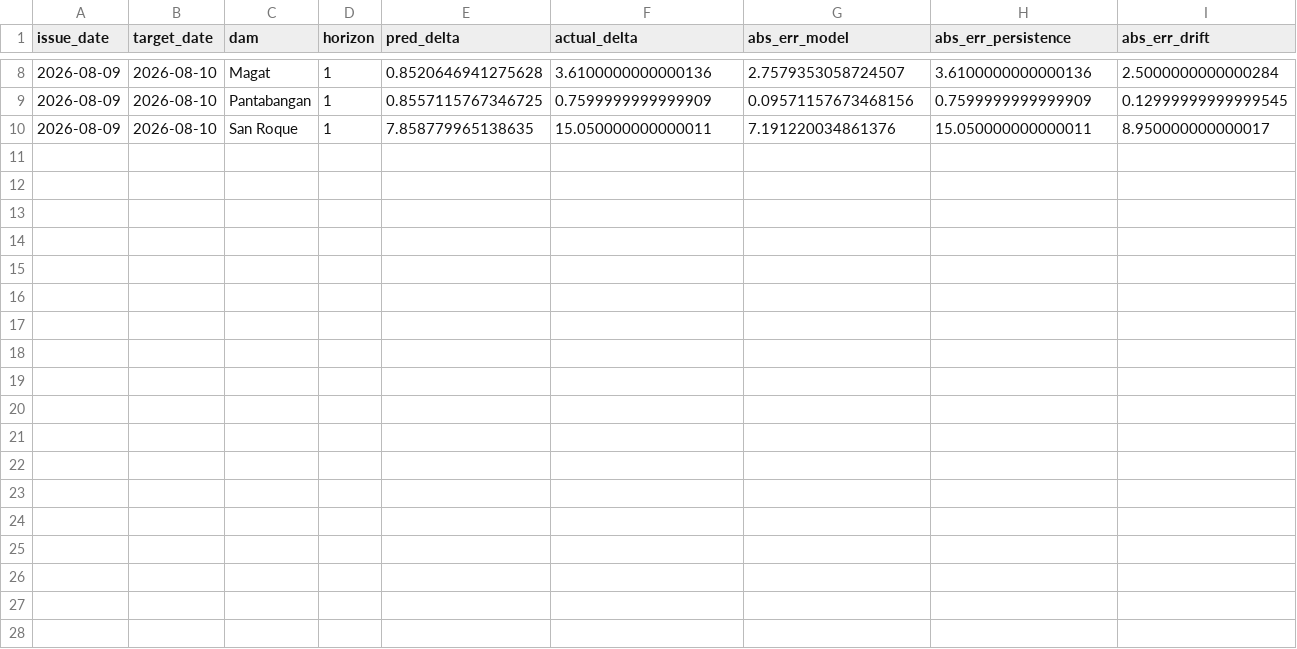
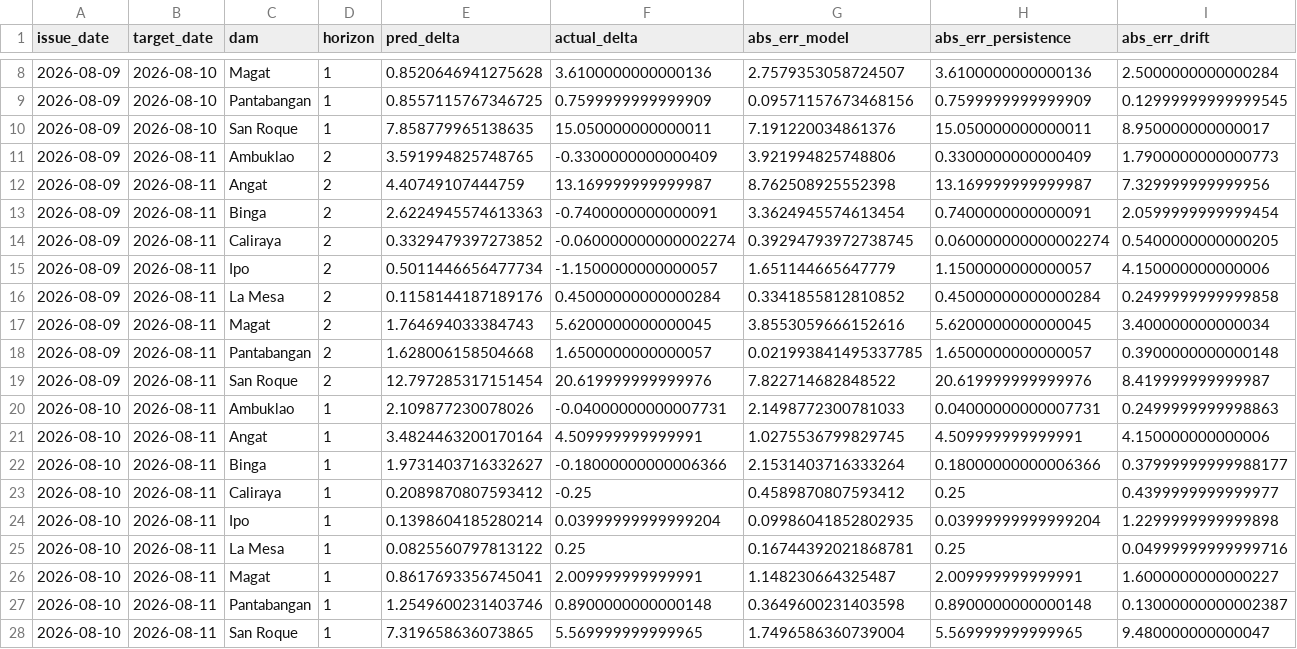
Before and after one commit to Zeref538/apaw, a CSV file: eval/error_log.csv, drawn as a sheet; only a part is shown, gaps mark what is left out.

```diff
--- a/eval/error_log.csv
+++ b/eval/error_log.csv
@@ -10 +10,19 @@ issue_date,target_date,dam,horizon,pred_delta,actual_delta,abs_err_model,abs_err
 2026-08-09,2026-08-10,San Roque,1,7.858779965138635,15.050000000000011,7.191220034861376,15.050000000000011,8.950000000000017
+2026-08-09,2026-08-11,Ambuklao,2,3.591994825748765,-0.3300000000000409,3.921994825748806,0.3300000000000409,1.7900000000000773
+2026-08-09,2026-08-11,Angat,2,4.40749107444759,13.169999999999987,8.762508925552398,13.169999999999987,7.329999999999956
+2026-08-09,2026-08-11,Binga,2,2.6224945574613363,-0.7400000000000091,3.3624945574613454,0.7400000000000091,2.0599999999999454
+2026-08-09,2026-08-11,Caliraya,2,0.3329479397273852,-0.060000000000002274,0.39294793972738745,0.060000000000002274,0.5400000000000205
+2026-08-09,2026-08-11,Ipo,2,0.5011446656477734,-1.1500000000000057,1.651144665647779,1.1500000000000057,4.150000000000006
+2026-08-09,2026-08-11,La Mesa,2,0.1158144187189176,0.45000000000000284,0.3341855812810852,0.45000000000000284,0.2499999999999858
+2026-08-09,2026-08-11,Magat,2,1.764694033384743,5.6200000000000045,3.8553059666152616,5.6200000000000045,3.400000000000034
+2026-08-09,2026-08-11,Pantabangan,2,1.628006158504668,1.6500000000000057,0.021993841495337785,1.6500000000000057,0.3900000000000148
+2026-08-09,2026-08-11,San Roque,2,12.797285317151454,20.619999999999976,7.822714682848522,20.619999999999976,8.419999999999987
+2026-08-10,2026-08-11,Ambuklao,1,2.109877230078026,-0.04000000000007731,2.1498772300781033,0.04000000000007731,0.2499999999998863
+2026-08-10,2026-08-11,Angat,1,3.4824463200170164,4.509999999999991,1.0275536799829745,4.509999999999991,4.150000000000006
+2026-08-10,2026-08-11,Binga,1,1.9731403716332627,-0.18000000000006366,2.1531403716333264,0.18000000000006366,0.37999999999988177
+2026-08-10,2026-08-11,Caliraya,1,0.2089870807593412,-0.25,0.4589870807593412,0.25,0.4399999999999977
+2026-08-10,2026-08-11,Ipo,1,0.1398604185280214,0.03999999999999204,0.09986041852802935,0.03999999999999204,1.2299999999999898
+2026-08-10,2026-08-11,La Mesa,1,0.0825560797813122,0.25,0.16744392021868781,0.25,0.04999999999999716
+2026-08-10,2026-08-11,Magat,1,0.8617693356745041,2.009999999999991,1.148230664325487,2.009999999999991,1.6000000000000227
+2026-08-10,2026-08-11,Pantabangan,1,1.2549600231403746,0.8900000000000148,0.3649600231403598,0.8900000000000148,0.13000000000002387
+2026-08-10,2026-08-11,San Roque,1,7.319658636073865,5.569999999999965,1.7496586360739004,5.569999999999965,9.480000000000047
```
Also changed, not shown: data/basin_status.csv, data/dam_levels.csv, 5 other files.
